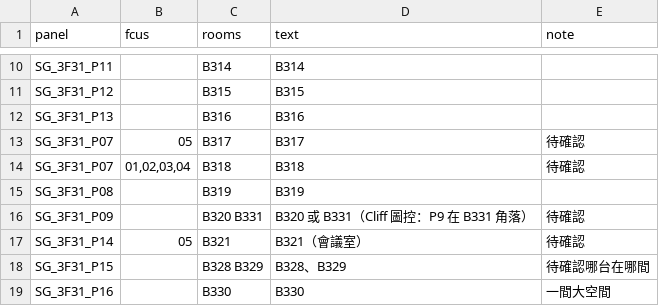
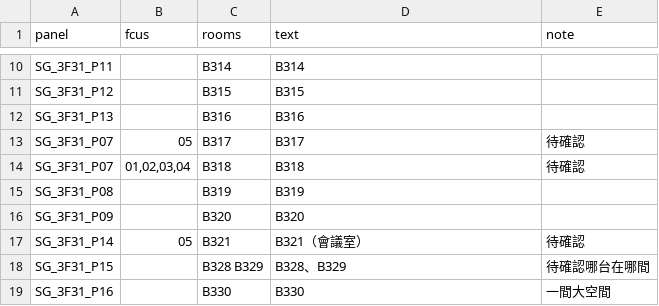
Before and after one commit to tsaitzuchien-star/ctic-ems-dashboard, a CSV file: tools/fcu_rooms.csv, drawn as a sheet; only a part is shown, gaps mark what is left out.

```diff
--- a/tools/fcu_rooms.csv
+++ b/tools/fcu_rooms.csv
@@ -15,3 +15,3 @@ SG_3F31_P07,"01,02,03,04",B318,B318,待確認
 SG_3F31_P08,,B319,B319,
-SG_3F31_P09,,B320 B331,B320 或 B331（Cliff 圖控：P9 在 B331 角落）,待確認
+SG_3F31_P09,,B320,B320,
 SG_3F31_P14,05,B321,B321（會議室）,待確認
```
